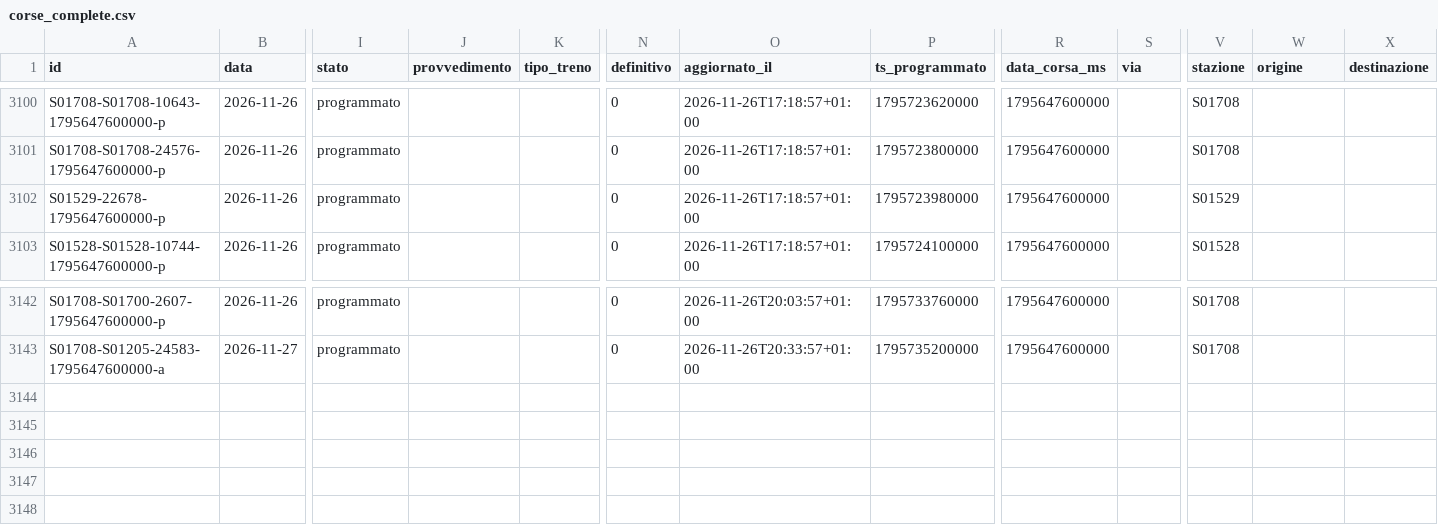
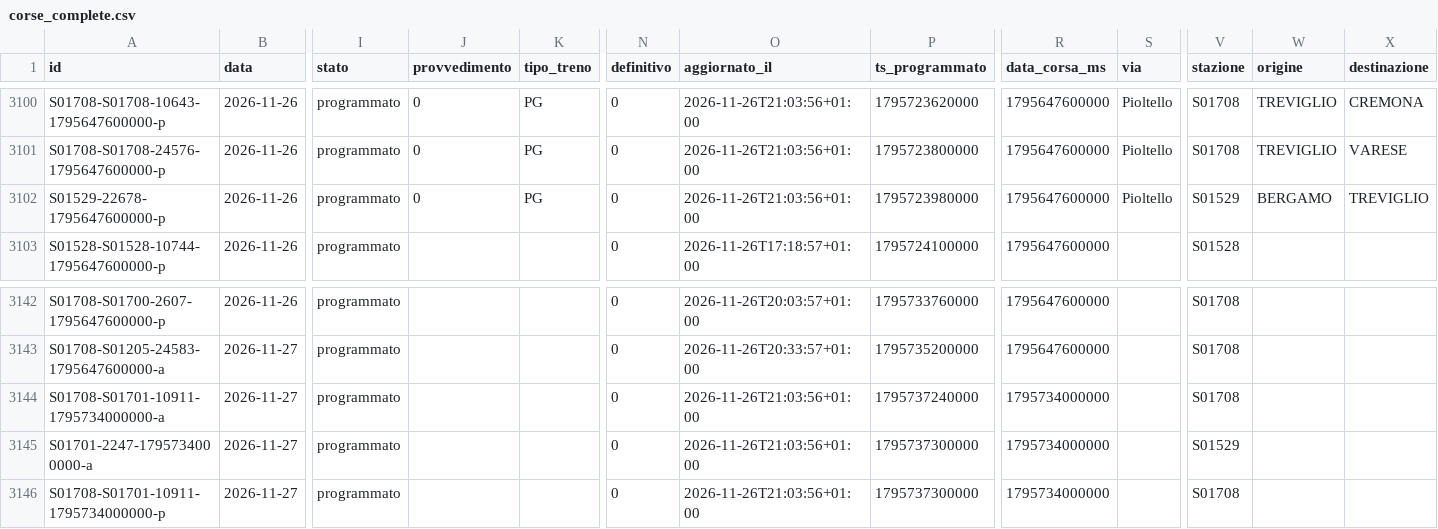
Before and after one commit to lucabonzanni/monitor-treni-bergamo, a CSV file: docs/dati/corse_complete.csv, drawn as a sheet; only a part is shown, gaps mark what is left out; rows hold the shown columns only; the diff covers the shown part only; the diff names each change by its address in the sheet, - before the commit and + after, or states it on an @@ line.

```diff
--- a/docs/dati/corse_complete.csv
+++ b/docs/dati/corse_complete.csv
-J3100:J3102 (provvedimento): (empty)
+J3100:J3102 (provvedimento): 0
-K3100:K3102 (tipo_treno): (empty)
+K3100:K3102 (tipo_treno): PG
-O3100:O3102 (aggiornato_il): 2026-11-26T17:18:57+01:00
+O3100:O3102 (aggiornato_il): 2026-11-26T21:03:56+01:00
-S3100:S3102 (via): (empty)
+S3100:S3102 (via): Pioltello
-W3100:W3101 (origine): (empty)
+W3100:W3101 (origine): TREVIGLIO
-X3100 (destinazione): (empty)
+X3100 (destinazione): CREMONA
-X3101 (destinazione): (empty)
+X3101 (destinazione): VARESE
-W3102 (origine): (empty)
+W3102 (origine): BERGAMO
-X3102 (destinazione): (empty)
+X3102 (destinazione): TREVIGLIO
+row 3144: S01708-S01701-10911-1795734000000-a | 2026-11-27 | programmato |  |  | 0 | 2026-11-26T21:03:56+01:00 | 1795737240000 | 1795734000000 |  | S01708
+row 3145: S01701-2247-1795734000000-a | 2026-11-27 | programmato |  |  | 0 | 2026-11-26T21:03:56+01:00 | 1795737300000 | 1795734000000 |  | S01529
+row 3146: S01708-S01701-10911-1795734000000-p | 2026-11-27 | programmato |  |  | 0 | 2026-11-26T21:03:56+01:00 | 1795737300000 | 1795734000000 |  | S01708
```
Also changed, not shown: 67 edited cells elsewhere in this file, docs/dati/corse/2026-11-26.csv, docs/dati/corse/2026-11-27.csv, 2 other files.
